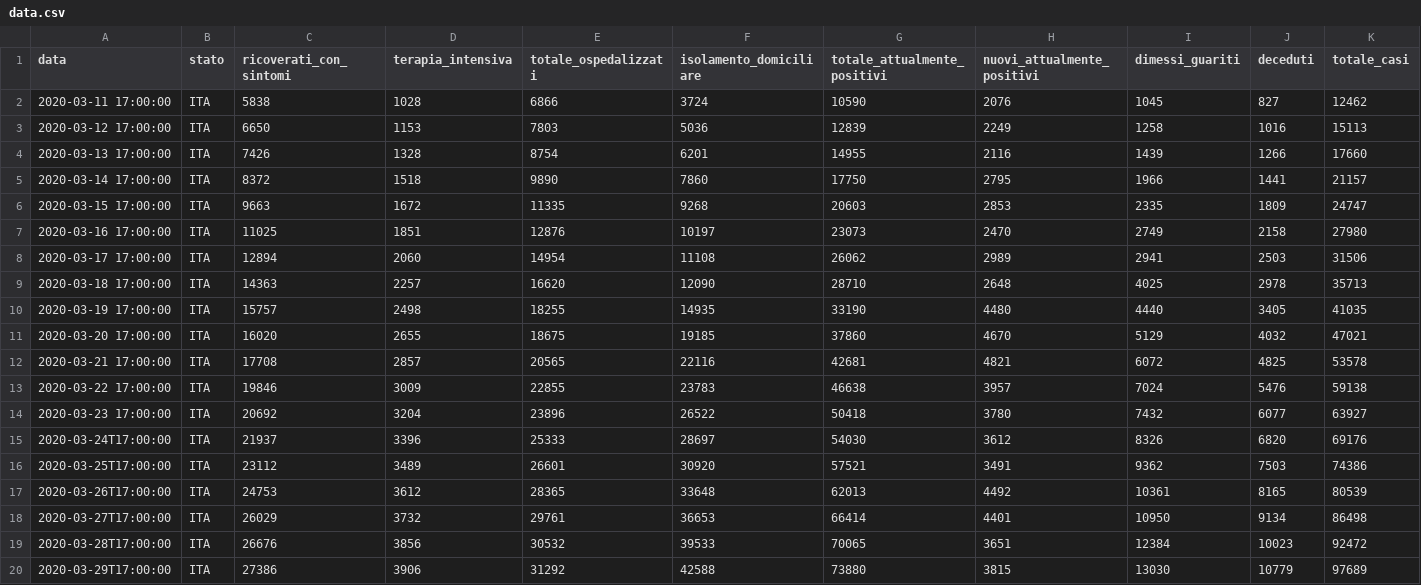
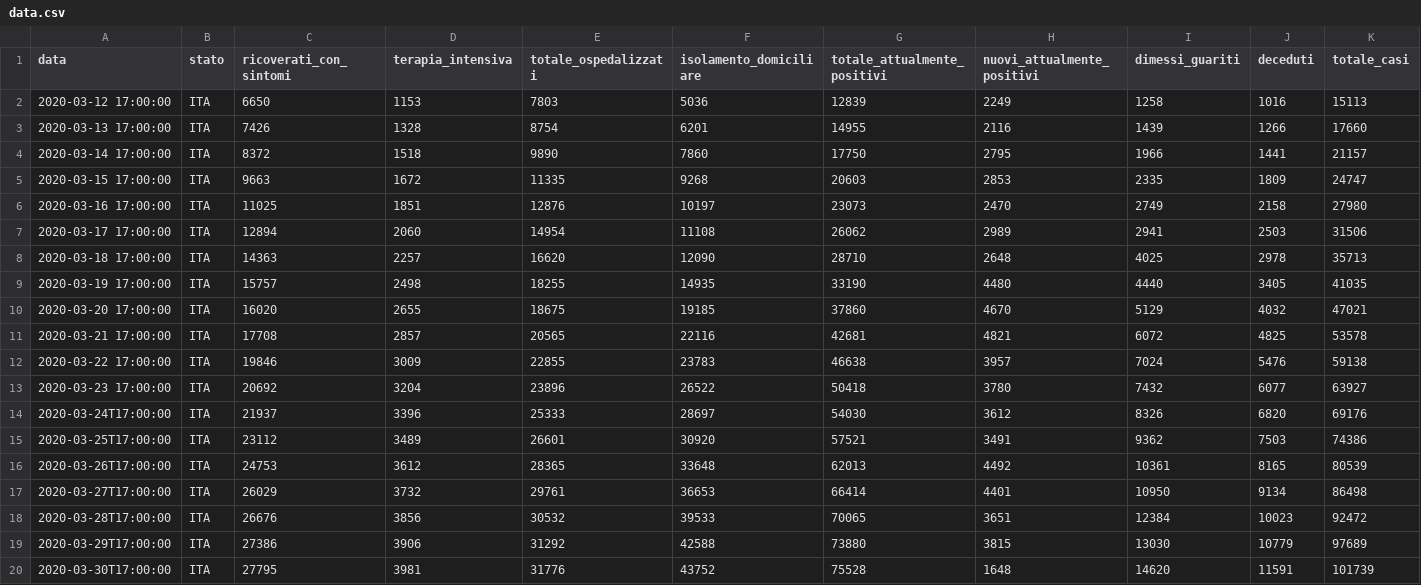
Before and after one commit to tommasotreu/AMICIPESANTI, a CSV file: COVID19/data.csv, drawn as a sheet; only a part is shown; removed rows and columns are numbered as before the commit, all else as after; rows hold the shown columns only; the diff names each change by its address in the sheet, - before the commit and + after, or states it on an @@ line.

Commit message:
aggiornato 30 marzo

```diff
--- a/COVID19/data.csv
+++ b/COVID19/data.csv
-row 2: 2020-03-11 17:00:00 | ITA | 5838 | 1028 | 6866 | 3724 | 10590 | 2076 | 1045 | 827 | 12462
+row 20: 2020-03-30T17:00:00 | ITA | 27795 | 3981 | 31776 | 43752 | 75528 | 1648 | 14620 | 11591 | 101739
```
